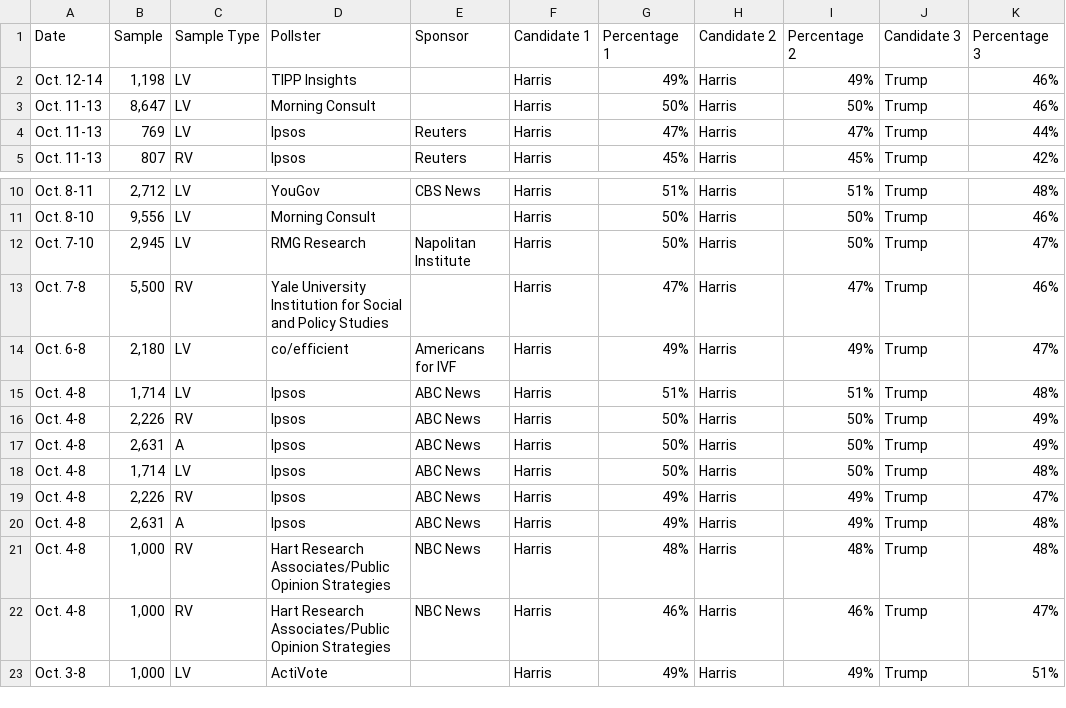
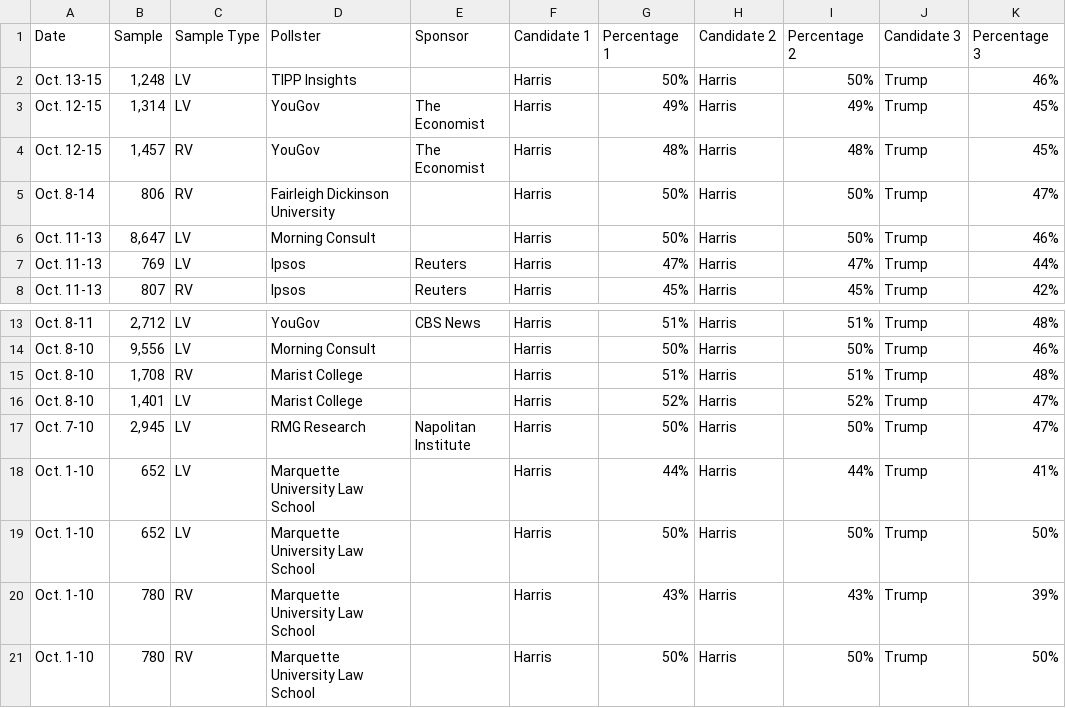
Before and after one commit to bi-cnc/USA_president_2024, a CSV file: scraped.csv, drawn as a sheet; only a part is shown, gaps mark what is left out.

Commit message:
Update scraped.csv

```diff
--- a/scraped.csv
+++ b/scraped.csv
@@ -1,3 +1,6 @@
 Date,Sample,Sample Type,Pollster,Sponsor,Candidate 1,Percentage 1,Candidate 2,Percentage 2,Candidate 3,Percentage 3
-Oct. 12-14,"1,198",LV,TIPP Insights,,Harris,49%,Harris,49%,Trump,46%
+Oct. 13-15,"1,248",LV,TIPP Insights,,Harris,50%,Harris,50%,Trump,46%
+Oct. 12-15,"1,314",LV,YouGov,The Economist,Harris,49%,Harris,49%,Trump,45%
+Oct. 12-15,"1,457",RV,YouGov,The Economist,Harris,48%,Harris,48%,Trump,45%
+Oct. 8-14,806,RV,Fairleigh Dickinson University,,Harris,50%,Harris,50%,Trump,47%
 Oct. 11-13,"8,647",LV,Morning Consult,,Harris,50%,Harris,50%,Trump,46%
@@ -11,13 +14,8 @@ Oct. 8-11,"2,712",LV,YouGov,CBS News,Harris,51%,Harris,51%,Trump,48%
 Oct. 8-10,"9,556",LV,Morning Consult,,Harris,50%,Harris,50%,Trump,46%
+Oct. 8-10,"1,708",RV,Marist College,,Harris,51%,Harris,51%,Trump,48%
+Oct. 8-10,"1,401",LV,Marist College,,Harris,52%,Harris,52%,Trump,47%
 Oct. 7-10,"2,945",LV,RMG Research,Napolitan Institute,Harris,50%,Harris,50%,Trump,47%
-Oct. 7-8,"5,500",RV,Yale University Institution for Social and Policy Studies,,Harris,47%,Harris,47%,Trump,46%
-Oct. 6-8,"2,180",LV,co/efficient,Americans for IVF,Harris,49%,Harris,49%,Trump,47%
-Oct. 4-8,"1,714",LV,Ipsos,ABC News,Harris,51%,Harris,51%,Trump,48%
-Oct. 4-8,"2,226",RV,Ipsos,ABC News,Harris,50%,Harris,50%,Trump,49%
-Oct. 4-8,"2,631",A,Ipsos,ABC News,Harris,50%,Harris,50%,Trump,49%
-Oct. 4-8,"1,714",LV,Ipsos,ABC News,Harris,50%,Harris,50%,Trump,48%
-Oct. 4-8,"2,226",RV,Ipsos,ABC News,Harris,49%,Harris,49%,Trump,47%
-Oct. 4-8,"2,631",A,Ipsos,ABC News,Harris,49%,Harris,49%,Trump,48%
-Oct. 4-8,"1,000",RV,Hart Research Associates/Public Opinion Strategies,NBC News,Harris,48%,Harris,48%,Trump,48%
-Oct. 4-8,"1,000",RV,Hart Research Associates/Public Opinion Strategies,NBC News,Harris,46%,Harris,46%,Trump,47%
-Oct. 3-8,"1,000",LV,ActiVote,,Harris,49%,Harris,49%,Trump,51%
+Oct. 1-10,652,LV,Marquette University Law School,,Harris,44%,Harris,44%,Trump,41%
+Oct. 1-10,652,LV,Marquette University Law School,,Harris,50%,Harris,50%,Trump,50%
+Oct. 1-10,780,RV,Marquette University Law School,,Harris,43%,Harris,43%,Trump,39%
+Oct. 1-10,780,RV,Marquette University Law School,,Harris,50%,Harris,50%,Trump,50%
```
